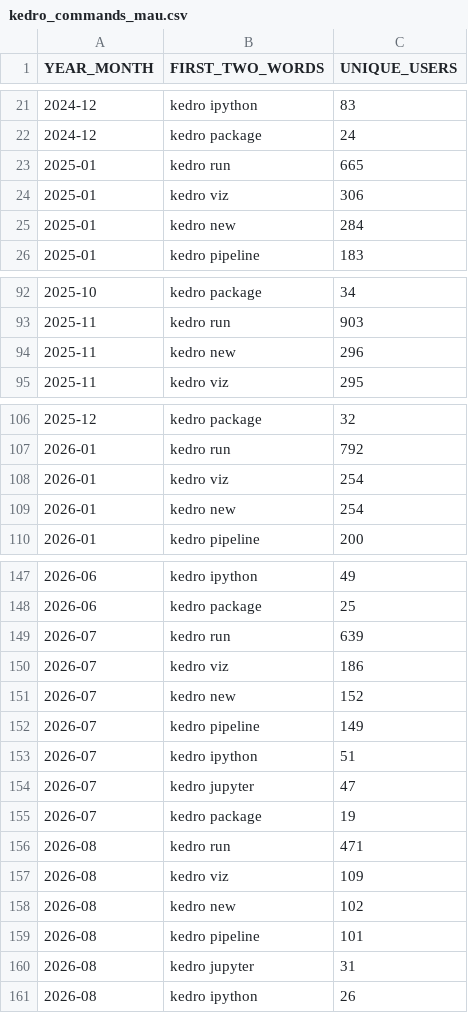
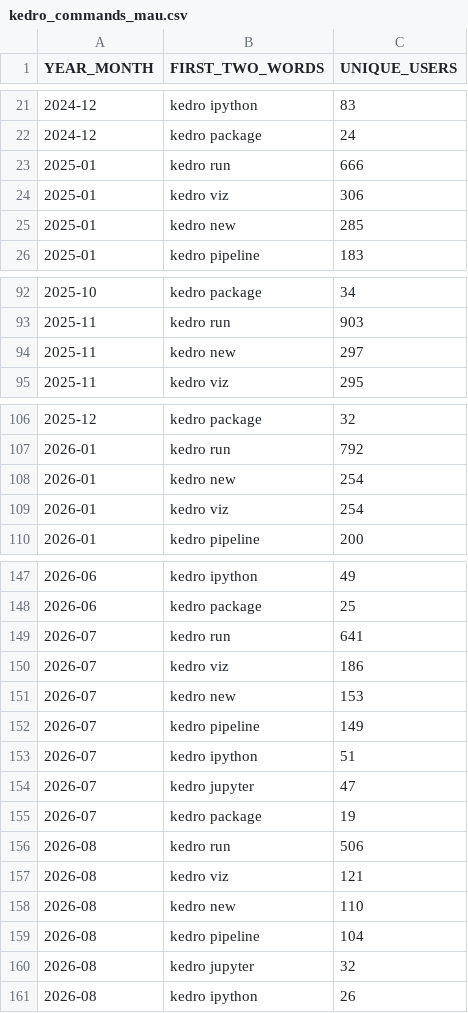
Before and after one commit to DimedS/kedro-pycafe-data, a CSV file: data/02_intermediate/kedro_commands_mau.csv, drawn as a sheet; only a part is shown, gaps mark what is left out; the diff covers the shown part only.

```diff
--- a/data/02_intermediate/kedro_commands_mau.csv
+++ b/data/02_intermediate/kedro_commands_mau.csv
@@ -22,5 +22,5 @@ YEAR_MONTH,FIRST_TWO_WORDS,UNIQUE_USERS
 2024-12,kedro package,24
-2025-01,kedro run,665
+2025-01,kedro run,666
 2025-01,kedro viz,306
-2025-01,kedro new,284
+2025-01,kedro new,285
 2025-01,kedro pipeline,183
@@ -93,3 +93,3 @@ YEAR_MONTH,FIRST_TWO_WORDS,UNIQUE_USERS
 2025-11,kedro run,903
-2025-11,kedro new,296
+2025-11,kedro new,297
 2025-11,kedro viz,295
@@ -107,4 +107,4 @@ YEAR_MONTH,FIRST_TWO_WORDS,UNIQUE_USERS
 2026-01,kedro run,792
+2026-01,kedro new,254
 2026-01,kedro viz,254
-2026-01,kedro new,254
 2026-01,kedro pipeline,200
@@ -148,5 +148,5 @@ YEAR_MONTH,FIRST_TWO_WORDS,UNIQUE_USERS
 2026-06,kedro package,25
-2026-07,kedro run,639
+2026-07,kedro run,641
 2026-07,kedro viz,186
-2026-07,kedro new,152
+2026-07,kedro new,153
 2026-07,kedro pipeline,149
@@ -155,7 +155,7 @@ YEAR_MONTH,FIRST_TWO_WORDS,UNIQUE_USERS
 2026-07,kedro package,19
-2026-08,kedro run,471
-2026-08,kedro viz,109
-2026-08,kedro new,102
-2026-08,kedro pipeline,101
-2026-08,kedro jupyter,31
+2026-08,kedro run,506
+2026-08,kedro viz,121
+2026-08,kedro new,110
+2026-08,kedro pipeline,104
+2026-08,kedro jupyter,32
 2026-08,kedro ipython,26
```
Also changed, not shown: 1 edited cell elsewhere in this file, data/02_intermediate/downloads_by_country.csv, data/02_intermediate/kedro_plugins_mau.csv, 2 other files.
